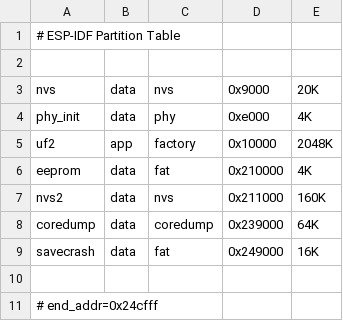
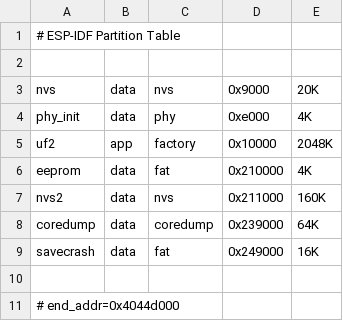
Before and after one commit to sascha432/esp8266-kfc-fw, a CSV file: conf/ld/partitions_2M_app_no_spiffs_4M_flash.csv, drawn as a sheet.

```diff
--- a/conf/ld/partitions_2M_app_no_spiffs_4M_flash.csv
+++ b/conf/ld/partitions_2M_app_no_spiffs_4M_flash.csv
@@ -10,2 +10,2 @@ savecrash, data, fat, 0x249000, 16K,
 
-# end_addr=0x24cfff
+# end_addr=0x4044d000
```
Also changed, not shown: conf/ld/partitions_1M_app_4M_flash.csv, conf/ld/partitions_3M_app_no_spiffs_4M_flash.csv, 7 other files.
